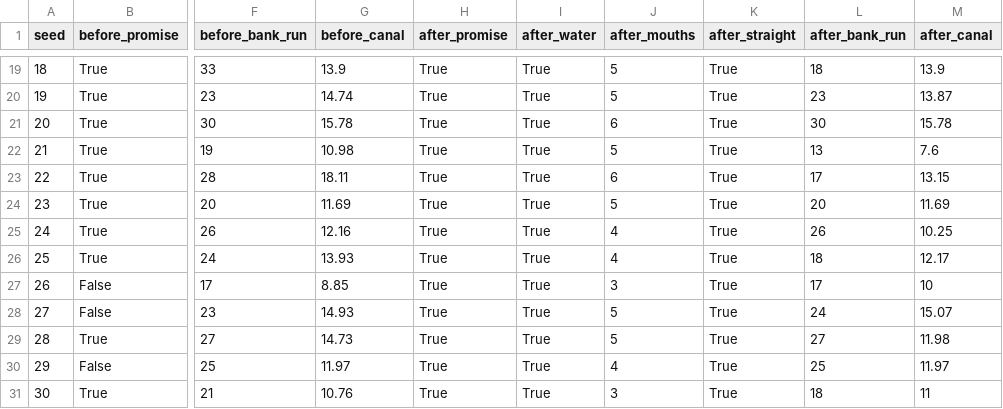
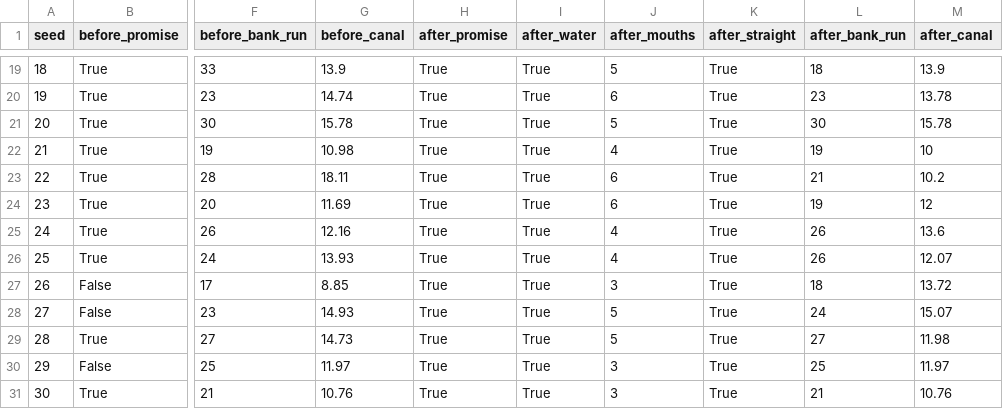
Before and after one commit to timbermods/dam-good-maps, a CSV file: investigation/delta-arms/counts.csv, drawn as a sheet; only a part is shown, gaps mark what is left out; the diff covers the shown part only; the diff names each change by its address in the sheet, - before the commit and + after, or states it on an @@ line.

```diff
--- a/investigation/delta-arms/counts.csv
+++ b/investigation/delta-arms/counts.csv
-J20 (after_mouths): 5
+J20 (after_mouths): 6
-M20 (after_canal): 13.87
+M20 (after_canal): 13.78
-J21 (after_mouths): 6
+J21 (after_mouths): 5
-J22 (after_mouths): 5
+J22 (after_mouths): 4
-L22 (after_bank_run): 13
+L22 (after_bank_run): 19
-M22 (after_canal): 7.6
+M22 (after_canal): 10
-L23 (after_bank_run): 17
+L23 (after_bank_run): 21
-M23 (after_canal): 13.15
+M23 (after_canal): 10.2
-J24 (after_mouths): 5
+J24 (after_mouths): 6
-L24 (after_bank_run): 20
+L24 (after_bank_run): 19
-M24 (after_canal): 11.69
+M24 (after_canal): 12
-M25 (after_canal): 10.25
+M25 (after_canal): 13.6
-L26 (after_bank_run): 18
+L26 (after_bank_run): 26
-M26 (after_canal): 12.17
+M26 (after_canal): 12.07
-L27 (after_bank_run): 17
+L27 (after_bank_run): 18
-M27 (after_canal): 10
+M27 (after_canal): 13.72
-J30 (after_mouths): 4
+J30 (after_mouths): 3
-L31 (after_bank_run): 18
+L31 (after_bank_run): 21
-M31 (after_canal): 11
+M31 (after_canal): 10.76
```
Also changed, not shown: 32 edited cells elsewhere in this file, 9 other files.
